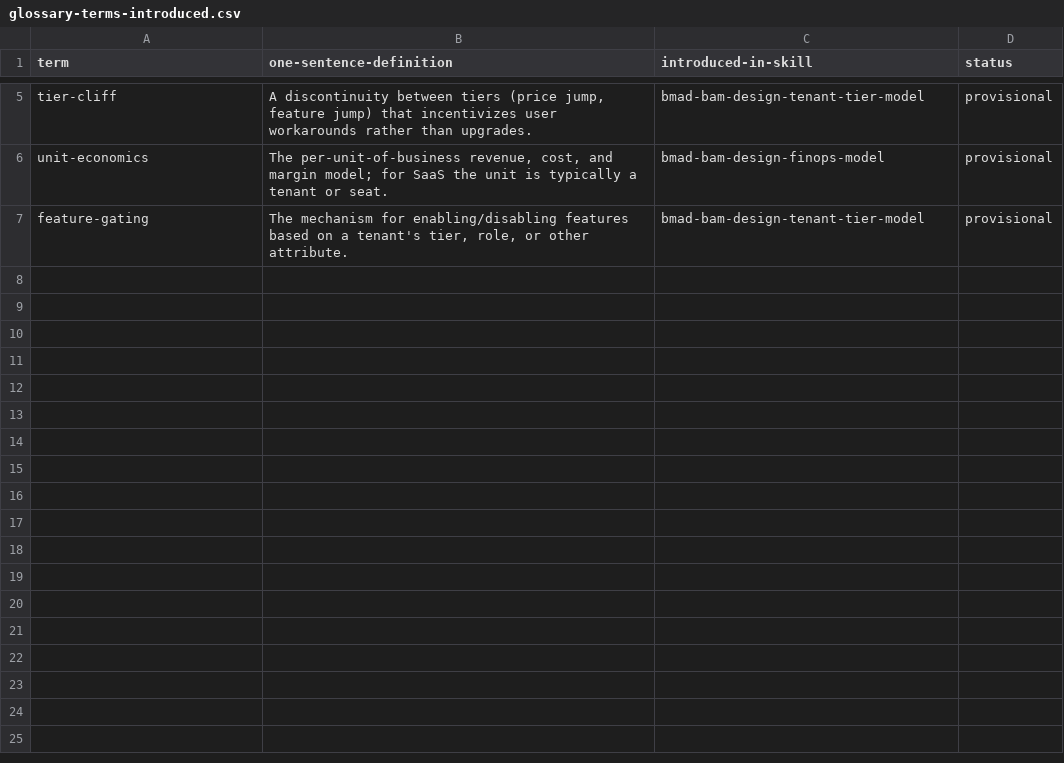
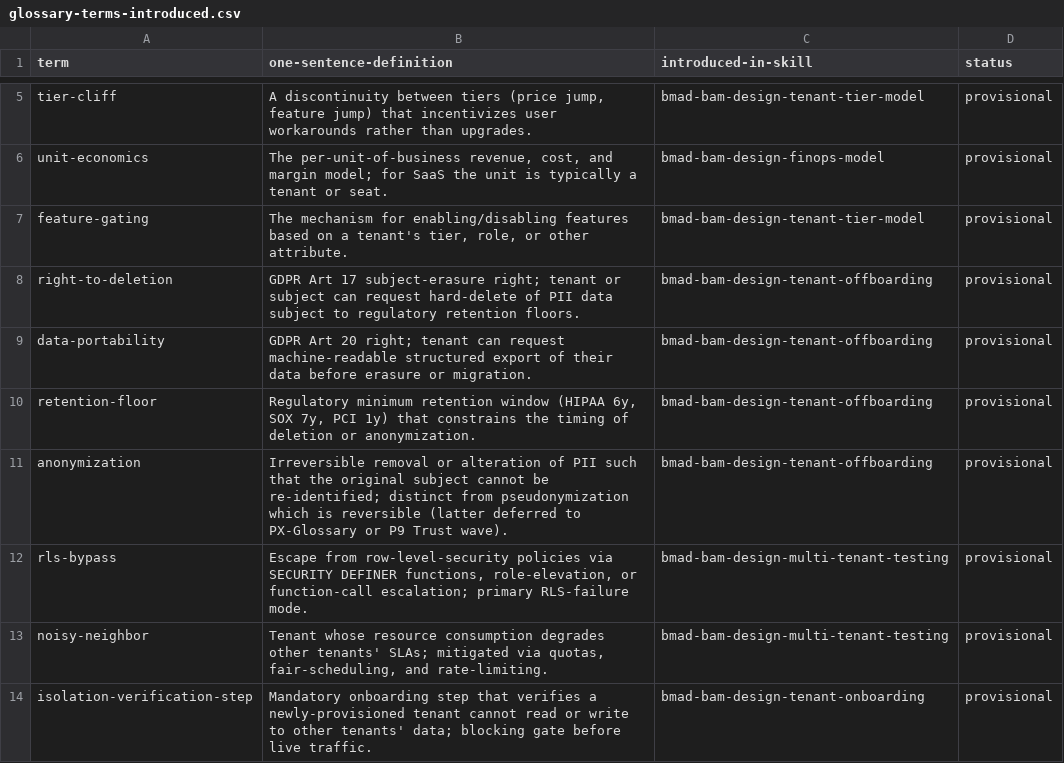
Before and after one commit to mira5557373/bmad-bam, a CSV file: src-v6/bmad-bam-platform/1-foundation/bmad-bam-agent-atlas/resources/glossary-terms-introduced.csv, drawn as a sheet; only a part is shown, gaps mark what is left out; the diff names each change by its address in the sheet, - before the commit and + after, or states it on an @@ line.

```diff
--- a/src-v6/bmad-bam-platform/1-foundation/bmad-bam-agent-atlas/resources/glossary-terms-introduced.csv
+++ b/src-v6/bmad-bam-platform/1-foundation/bmad-bam-agent-atlas/resources/glossary-terms-introduced.csv
+row 8: right-to-deletion | GDPR Art 17 subject-erasure right; tenant or subject can request hard-delete of PII data subject to regulatory retention floors. | bmad-bam-design-tenant-offboarding | provisional
+row 9: data-portability | GDPR Art 20 right; tenant can request machine-readable structured export of their data before erasure or migration. | bmad-bam-design-tenant-offboarding | provisional
+row 10: retention-floor | Regulatory minimum retention window (HIPAA 6y, SOX 7y, PCI 1y) that constrains the timing of deletion or anonymization. | bmad-bam-design-tenant-offboarding | provisional
+row 11: anonymization | Irreversible removal or alteration of PII such that the original subject cannot be re-identified; distinct from pseudonymization which is reversible (latter deferred to PX-Glossary or P9 Trust wave). | bmad-bam-design-tenant-offboarding | provisional
+row 12: rls-bypass | Escape from row-level-security policies via SECURITY DEFINER functions, role-elevation, or function-call escalation; primary RLS-failure mode. | bmad-bam-design-multi-tenant-testing | provisional
+row 13: noisy-neighbor | Tenant whose resource consumption degrades other tenants' SLAs; mitigated via quotas, fair-scheduling, and rate-limiting. | bmad-bam-design-multi-tenant-testing | provisional
+row 14: isolation-verification-step | Mandatory onboarding step that verifies a newly-provisioned tenant cannot read or write to other tenants' data; blocking gate before live traffic. | bmad-bam-design-tenant-onboarding | provisional
```
Also changed, not shown: 2 other files.
